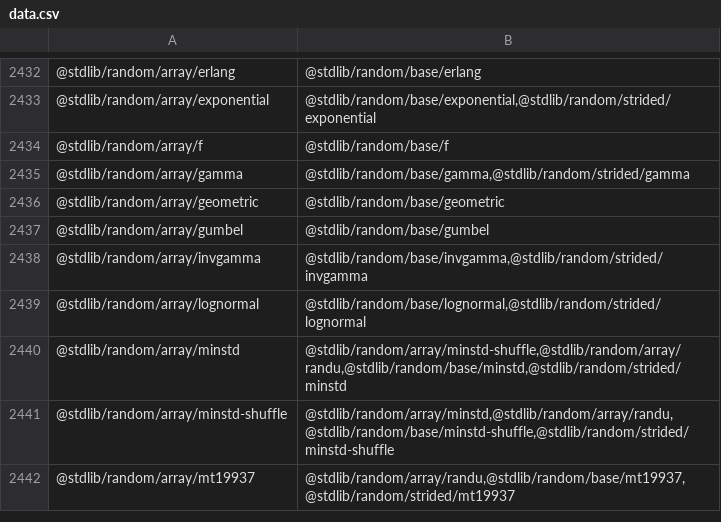
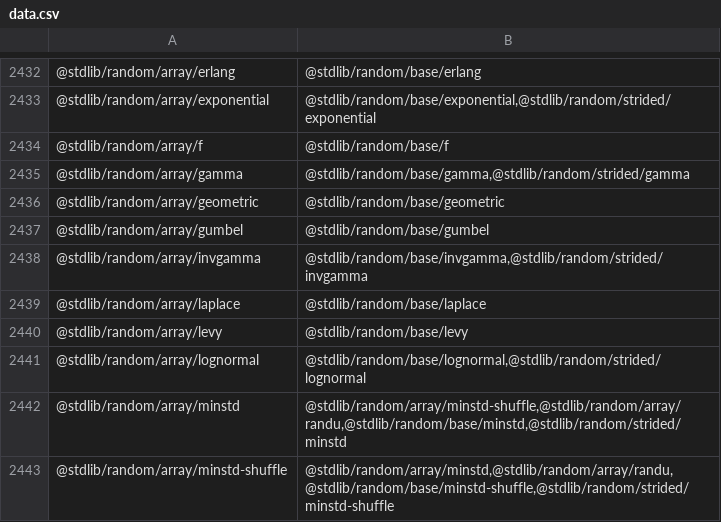
Before and after one commit to stdlib-js/namespace-pkg2related, a CSV file: data/data.csv, drawn as a sheet; only a part is shown, gaps mark what is left out; the shorter side is filled out with more unchanged rows; the diff names each change by its address in the sheet, - before the commit and + after, or states it on an @@ line.

```diff
--- a/data/data.csv
+++ b/data/data.csv
+row 2439: @stdlib/random/array/laplace | @stdlib/random/base/laplace
+row 2440: @stdlib/random/array/levy | @stdlib/random/base/levy
```
Also changed, not shown: 3 other files.
